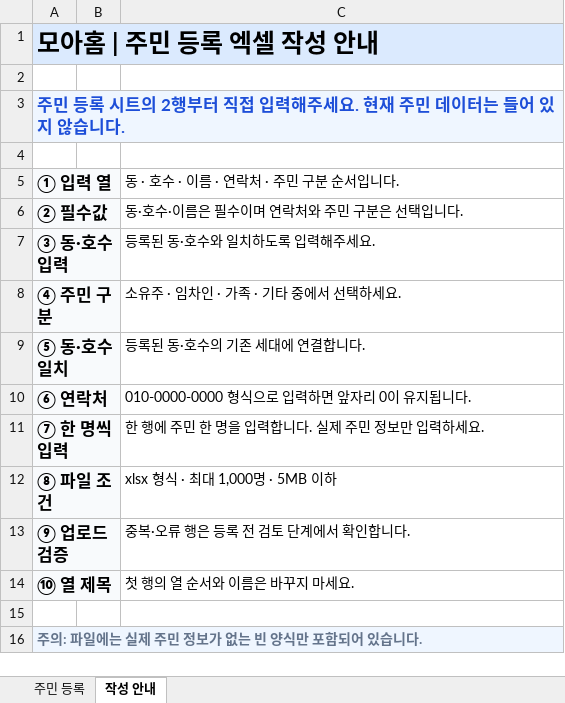
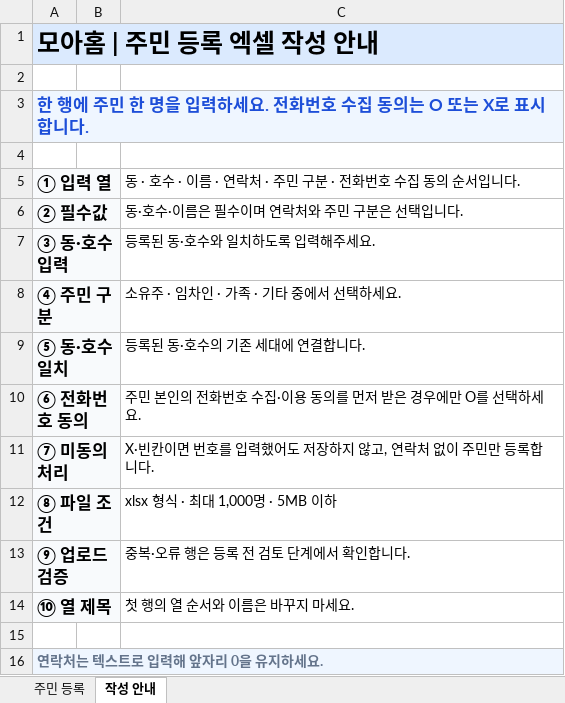
Before and after one commit to Moahome/moahome, an Excel workbook: client/public/residentImportTemplate.xlsx, sheet 작성 안내, drawn as a sheet; values as stored, in another font and other column widths than the file's, no borders; removed rows and columns are numbered as before the commit, all else as after; the diff names each change by its address in the sheet, - before the commit and + after, or states it on an @@ line.

Commit message:
[Feat] 주민 엑셀의 전화번호 수집 동의와 저장 제한 적용
- 동 유무별 엑셀 양식에 전화번호 수집 동의 O/X 선택과 작성 안내 추가
- O인 경우에만 연락처를 처리하고 미동의 번호는 임시 검증·주민 명부에서 제외
- 동의 정보가 없는 검증 데이터도 최종 저장 시 연락처 복원을 차단
- 주민 업로드 화면·도메인·ERD·API·구현 문서와 검증 갱신

검증: ESLint·TypeScript 타입 검사, 프로덕션 빌드, Client API 테스트 169개, Server 전체 빌드·테스트 637개, Chrome 프로덕션·개발 모드 검사 통과

```diff
--- a/client/public/residentImportTemplate.xlsx (sheet 작성 안내)
+++ b/client/public/residentImportTemplate.xlsx (sheet 작성 안내)
-A3: 주민 등록 시트의 2행부터 직접 입력해주세요. 현재 주민 데이터는 들어 있지 않습니다.
+A3: 한 행에 주민 한 명을 입력하세요. 전화번호 수집 동의는 O 또는 X로 표시합니다.
-C5: 동 · 호수 · 이름 · 연락처 · 주민 구분 순서입니다.
+C5: 동 · 호수 · 이름 · 연락처 · 주민 구분 · 전화번호 수집 동의 순서입니다.
-row 10: ⑥ 연락처 |  | 010-0000-0000 형식으로 입력하면 앞자리 0이 유지됩니다.
-row 11: ⑦ 한 명씩 입력 |  | 한 행에 주민 한 명을 입력합니다. 실제 주민 정보만 입력하세요.
+row 10: ⑥ 전화번호 동의 |  | 주민 본인의 전화번호 수집·이용 동의를 먼저 받은 경우에만 O를 선택하세요.
+row 11: ⑦ 미동의 처리 |  | X·빈칸이면 번호를 입력했어도 저장하지 않고, 연락처 없이 주민만 등록합니다.
-A16: 주의: 파일에는 실제 주민 정보가 없는 빈 양식만 포함되어 있습니다.
+A16: 연락처는 텍스트로 입력해 앞자리 0을 유지하세요.
```
Also changed, not shown: sheet 주민 등록, client/public/residentImportNoBuildingTemplate.xlsx, 14 other files.
